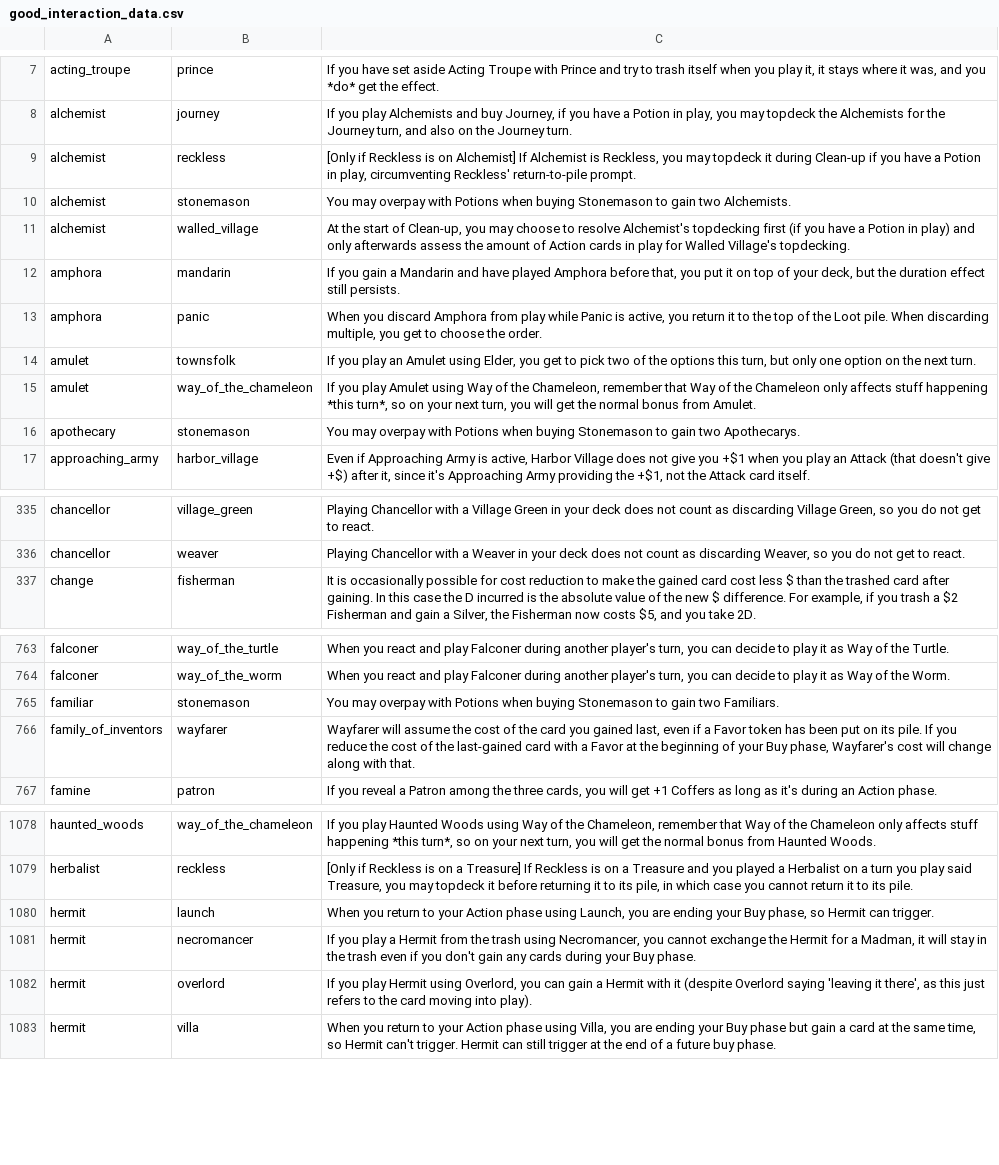
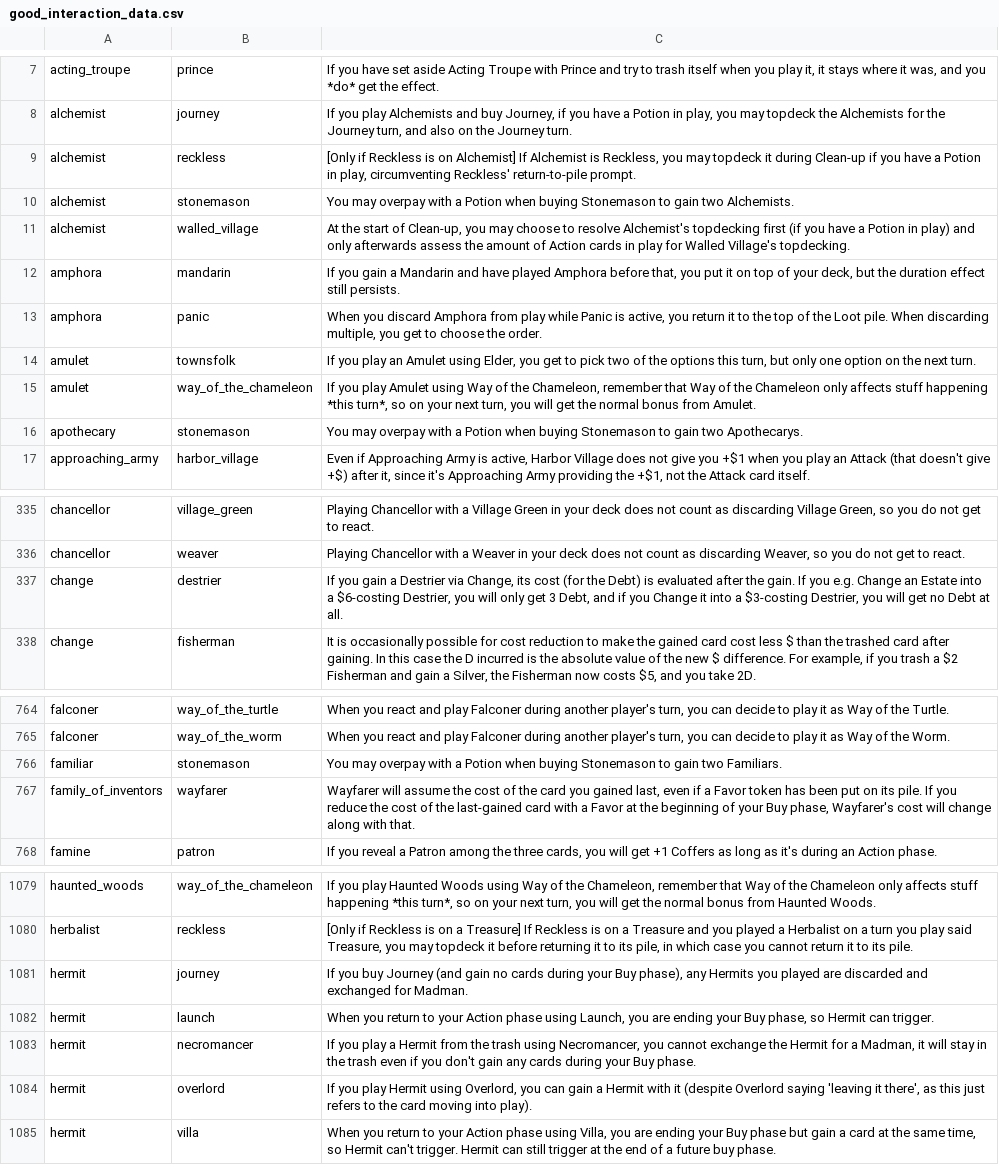
Before and after one commit to Fabian-Balzer/Randomkingdominion, a CSV file: card_info/good_interaction_data.csv, drawn as a sheet; only a part is shown, gaps mark what is left out; the diff covers the shown part only.

Commit message:
Refined some qualities, added interactions, and updated Dailies

```diff
--- a/card_info/good_interaction_data.csv
+++ b/card_info/good_interaction_data.csv
@@ -9,3 +9,3 @@ alchemist;journey;If you play Alchemists and buy Journey, if you have a Potion i
 alchemist;reckless;[Only if Reckless is on Alchemist] If Alchemist is Reckless, you may topdeck it during Clean-up if you have a Potion in play, circumventing Reckless' return-to-pile prompt.
-alchemist;stonemason;You may overpay with Potions when buying Stonemason to gain two Alchemists.
+alchemist;stonemason;You may overpay with a Potion when buying Stonemason to gain two Alchemists.
 alchemist;walled_village;At the start of Clean-up, you may choose to resolve Alchemist's topdecking first (if you have a Potion in play) and only afterwards assess the amount of Action cards in play for Walled Village's topdecking.
@@ -15,3 +15,3 @@ amulet;townsfolk;If you play an Amulet using Elder, you get to pick two of the o
 amulet;way_of_the_chameleon;If you play Amulet using Way of the Chameleon, remember that Way of the Chameleon only affects stuff happening *this turn*, so on your next turn, you will get the normal bonus from Amulet.
-apothecary;stonemason;You may overpay with Potions when buying Stonemason to gain two Apothecarys.
+apothecary;stonemason;You may overpay with a Potion when buying Stonemason to gain two Apothecarys.
 approaching_army;harbor_village;Even if Approaching Army is active, Harbor Village does not give you +$1 when you play an Attack (that doesn't give +$) after it, since it's Approaching Army providing the +$1, not the Attack card itself.
@@ -359,2 +359,3 @@ chancellor;village_green;Playing Chancellor with a Village Green in your deck do
 chancellor;weaver;Playing Chancellor with a Weaver in your deck does not count as discarding Weaver, so you do not get to react.
+change;destrier;If you gain a Destrier via Change, its cost (for the Debt) is evaluated after the gain. If you e.g. Change an Estate into a $6-costing Destrier, you will only get 3 Debt, and if you Change it into a $3-costing Destrier, you will get no Debt at all.
 change;fisherman;It is occasionally possible for cost reduction to make the gained card cost less $ than the trashed card after gaining. In this case the D incurred is the absolute value of the new $ difference. For example, if you trash a $2 Fisherman and gain a Silver, the Fisherman now costs $5, and you take 2D.
@@ -815,3 +816,3 @@ falconer;way_of_the_turtle;When you react and play Falconer during another playe
 falconer;way_of_the_worm;When you react and play Falconer during another player's turn, you can decide to play it as Way of the Worm.
-familiar;stonemason;You may overpay with Potions when buying Stonemason to gain two Familiars.
+familiar;stonemason;You may overpay with a Potion when buying Stonemason to gain two Familiars.
 family_of_inventors;wayfarer;Wayfarer will assume the cost of the card you gained last, even if a Favor token has been put on its pile. If you reduce the cost of the last-gained card with a Favor at the beginning of your Buy phase, Wayfarer's cost will change along with that.
@@ -1159,2 +1160,3 @@ haunted_woods;way_of_the_chameleon;If you play Haunted Woods using Way of the Ch
 herbalist;reckless;[Only if Reckless is on a Treasure] If Reckless is on a Treasure and you played a Herbalist on a turn you play said Treasure, you may topdeck it before returning it to its pile, in which case you cannot return it to its pile.
+hermit;journey;If you buy Journey (and gain no cards during your Buy phase), any Hermits you played are discarded and exchanged for Madman.
 hermit;launch;When you return to your Action phase using Launch, you are ending your Buy phase, so Hermit can trigger.
```
Also changed, not shown: 4 edited cells elsewhere in this file, card_info/good_card_data.csv, static/other/yt_dailies_ids.csv, 15 other files.
